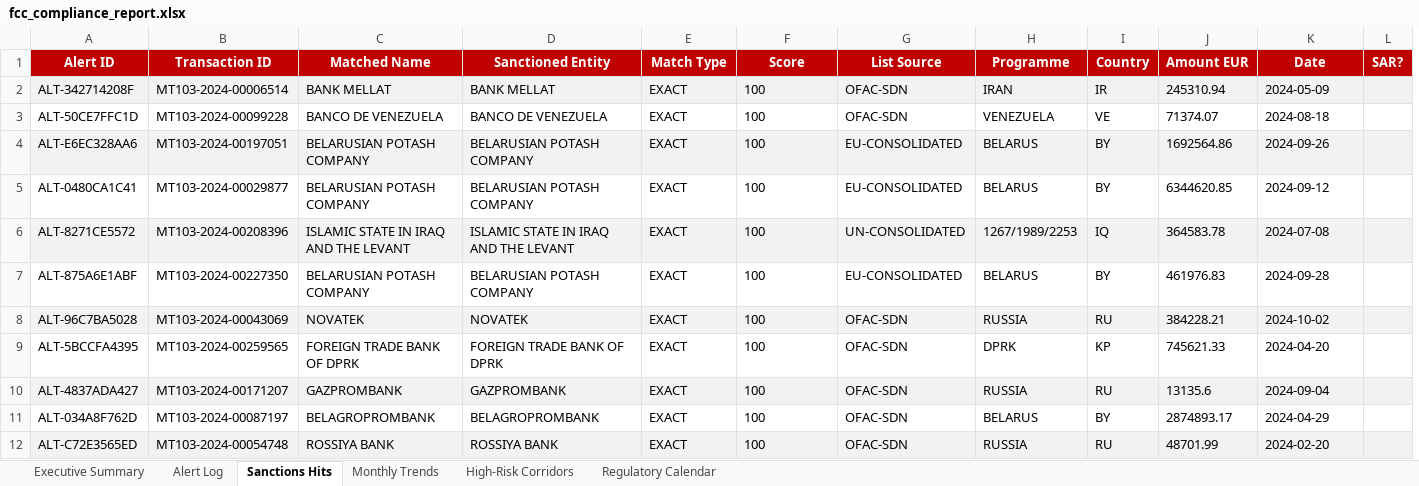
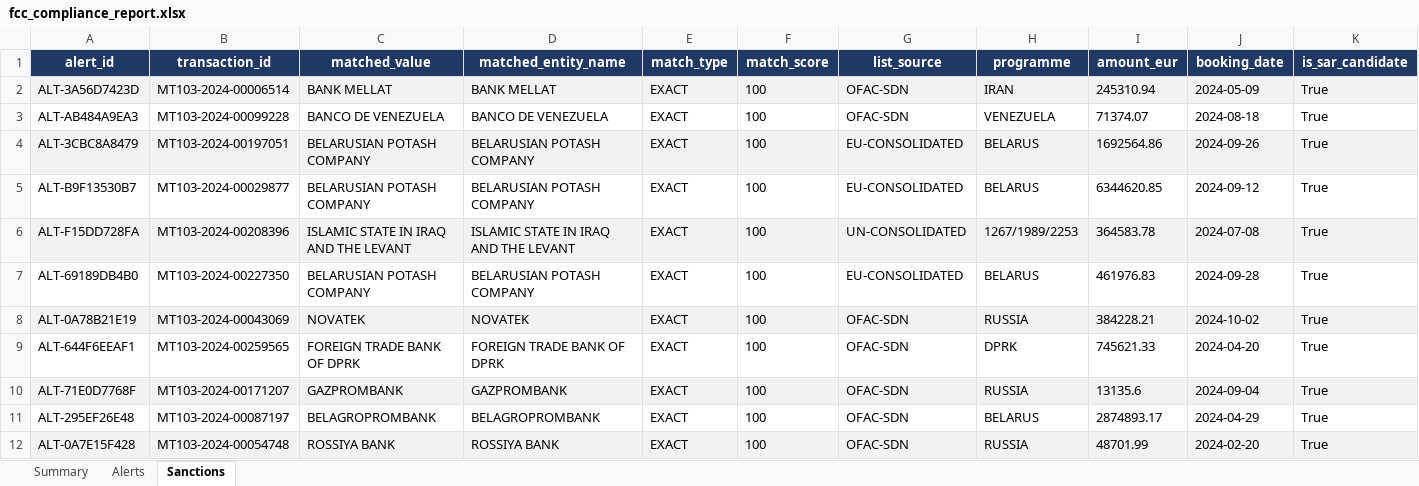
Before and after one commit to pavansri8886/clearstream-fcc-analytics, an Excel workbook: reports/fcc_compliance_report.xlsx, sheet Sanctions, drawn as a sheet; only a part is shown; values as stored, in another font and other column widths than the file's, no borders; removed rows and columns are numbered as before the commit, all else as after; the diff covers the shown part only; the diff names each change by its address in the sheet, - before the commit and + after, or states it on an @@ line.

```diff
--- a/reports/fcc_compliance_report.xlsx (sheet Sanctions)
+++ b/reports/fcc_compliance_report.xlsx (sheet Sanctions)
-sheet tab: Executive Summary
+sheet tab: Summary
-sheet tab: Alert Log
+sheet tab: Alerts
-sheet tab: Sanctions Hits
+sheet tab: Sanctions
-sheet tab: Monthly Trends
-sheet tab: High-Risk Corridors
-sheet tab: Regulatory Calendar
-column A, rows 2-12: ALT-342714208F | ALT-50CE7FFC1D | ALT-E6EC328AA6 | ALT-0480CA1C41 | ALT-8271CE5572 | ALT-875A6E1ABF | ALT-96C7BA5028 | ALT-5BCCFA4395 | ALT-4837ADA427 | ALT-034A8F762D | ALT-C72E3565ED
+column A, rows 2-12: ALT-3A56D7423D | ALT-AB484A9EA3 | ALT-3CBC8A8479 | ALT-B9F13530B7 | ALT-F15DD728FA | ALT-69189DB4B0 | ALT-0A78B21E19 | ALT-644F6EEAF1 | ALT-71E0D7768F | ALT-295EF26E48 | ALT-0A7E15F428
-column I, rows 2-12: IR | VE | BY | BY | IQ | BY | RU | KP | RU | BY | RU
-column L, empty
+column K, rows 2-12: all True
-row 1: Alert ID | Transaction ID | Matched Name | Sanctioned Entity | Match Type | Score | List Source | Programme | Country | Amount EUR | Date | SAR?
+row 1: alert_id | transaction_id | matched_value | matched_entity_name | match_type | match_score | list_source | programme | amount_eur | booking_date | is_sar_candidate
```
Also changed, not shown: 166 added rows elsewhere in this sheet, sheet Alerts, sheet Summary, charts or pictures, 23 other files.
